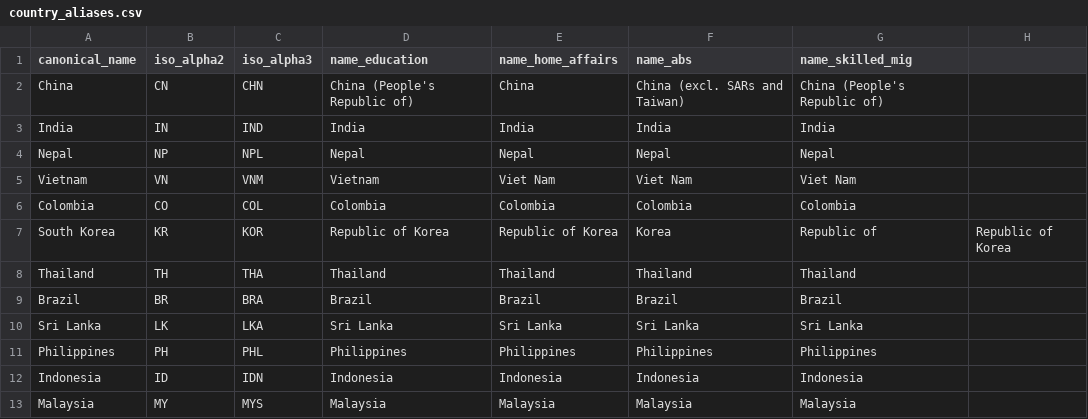
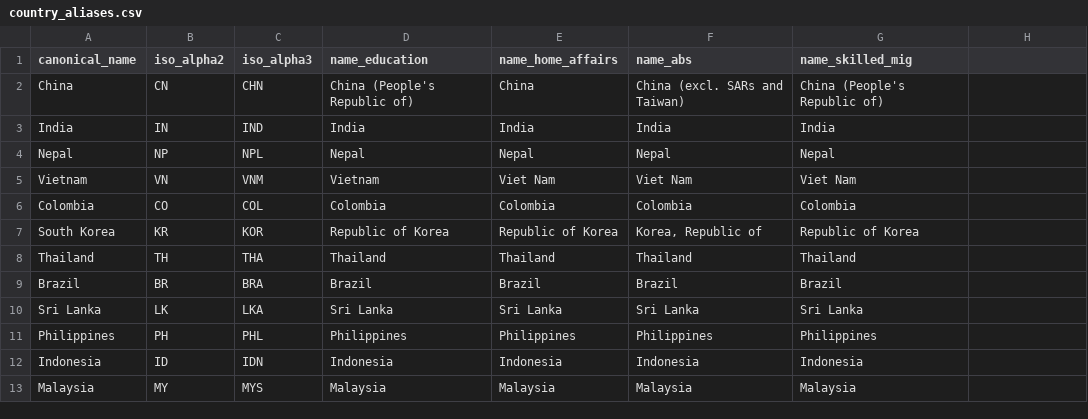
Before and after one commit to Nattawitra-S/AIC-External-Market-Intelligence, a CSV file: reference/country_aliases.csv, drawn as a sheet; only a part is shown.

Commit message:
Fix critical Education load bugs and add dim_country population
- etl_education_v2.py parse_pivot_basic(): the "Month" column holds
  abbreviated names ("Jul", "Jan"), not numbers. pd.to_numeric(...,
  errors="coerce") silently turned every value into NaN, which MySQL
  then forced to 0 on insert into the NOT NULL enrol_month column --
  100% of parsed rows had enrol_month=0. Added a month-name-to-number
  mapping applied before the numeric coercion, and added "month" to
  the year-based dropna so unmapped values don't slip through as NULL.

- schema_mysql.sql fact_student_enrolment: state_code, sector,
  provider_type, new_to_australia, and ends_this_year are nullable and
  were used directly in the UNIQUE KEY. MySQL treats NULL != NULL for
  uniqueness, so rows sharing a business key with any NULL part could
  duplicate freely -- confirmed live (e.g. the same year/month/
  nationality/state/sector/provider_type combo with ends_this_year
  NULL appeared twice). Added the same generated NULL-safe "_k" column
  pattern (approved decision #7) already used on 8 other tables, and
  rebuilt uk_enrol against the _k columns. Applied via ALTER TABLE to
  the live table (after clearing the 1,161,875 rows loaded under the
  old, broken month/key logic -- DELETE, not TRUNCATE, since the
  least-privilege app user intentionally has no DROP).

- run_mysql_sources.py: added run_mysql_dim_country() to populate
  dim_country from reference/country_aliases.csv per approved
  decision #6 (auto-derived, not hand-maintained) -- nothing
  previously populated this table at all.

- reference/country_aliases.csv: line 7's ABS name for South Korea
  ("Korea, Republic of") had an unquoted embedded comma, breaking the
  CSV into 8 fields instead of 7 and making the whole file
  unparseable. Quoted the value.

Re-verified: education dry-run now correctly reports 3,542,826 rows
(unchanged, zero-write) with a real 12-month distribution instead of
all-zero. dim_country live-loaded: 25 rows.

```diff
--- a/reference/country_aliases.csv
+++ b/reference/country_aliases.csv
@@ -6,3 +6,3 @@ Vietnam,VN,VNM,Vietnam,Viet Nam,Viet Nam,Viet Nam
 Colombia,CO,COL,Colombia,Colombia,Colombia,Colombia
-South Korea,KR,KOR,Republic of Korea,Republic of Korea,Korea, Republic of,Republic of Korea
+South Korea,KR,KOR,Republic of Korea,Republic of Korea,"Korea, Republic of",Republic of Korea
 Thailand,TH,THA,Thailand,Thailand,Thailand,Thailand
```
Also changed, not shown: 3 other files.
